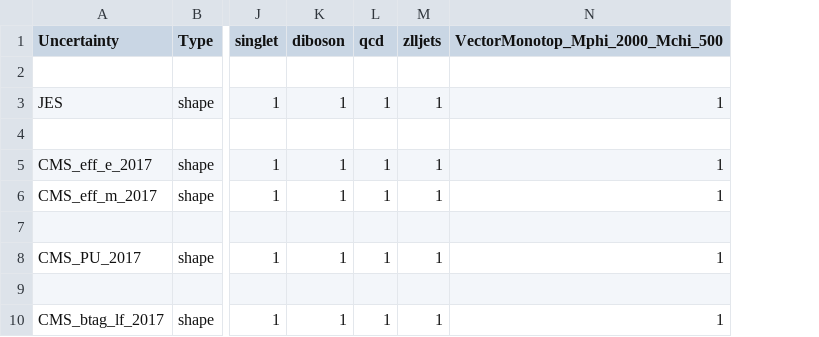
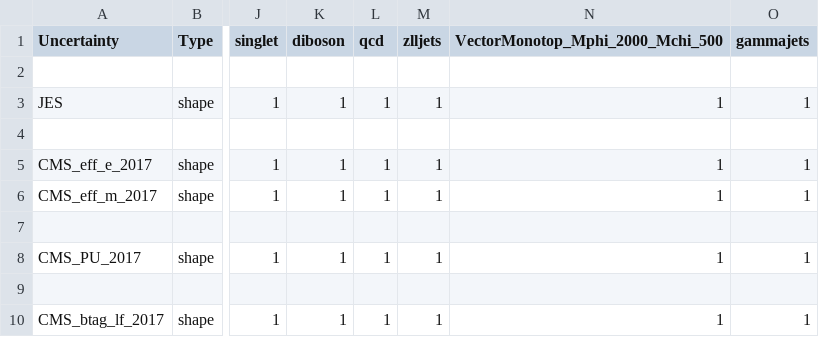
Before and after one commit to kit-cn-cms/pyroot-plotscripts, a CSV file: configs/Monotop/systematics_2017.csv, drawn as a sheet; only a part is shown, gaps mark what is left out; the diff names each change by its address in the sheet, - before the commit and + after, or states it on an @@ line.

Commit message:
add gamma+jets for 2017

```diff
--- a/configs/Monotop/systematics_2017.csv
+++ b/configs/Monotop/systematics_2017.csv
+column O (gammajets), rows 3-10: 1 |  | 1 | 1 |  | 1 |  | 1
```
Also changed, not shown: 2 other files.
